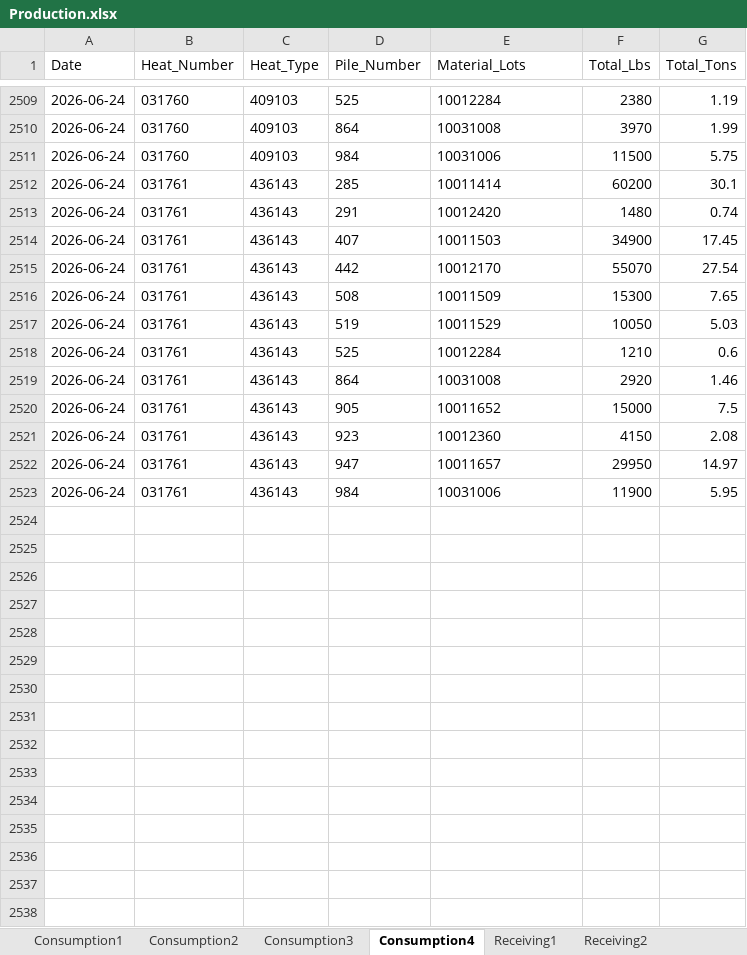
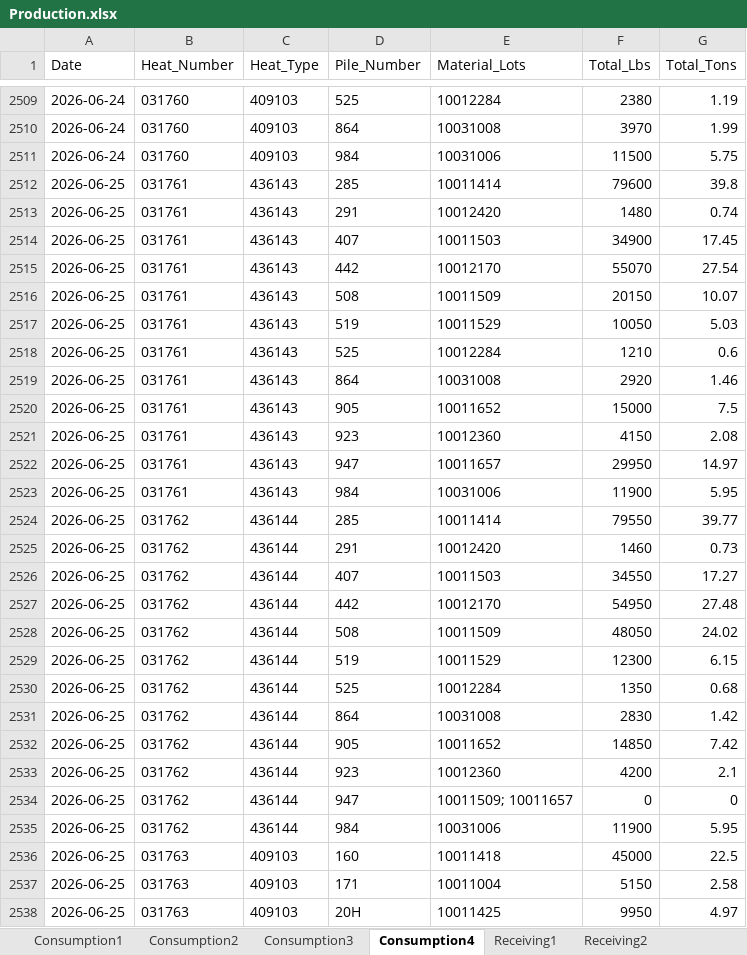
Before and after one commit to Harsco36Map/Yardmap, an Excel workbook: Production.xlsx, sheet Consumption4, drawn as a sheet; only a part is shown, gaps mark what is left out; values as stored, in another font and other column widths than the file's, no borders; the diff covers the shown part only; the diff names each change by its address in the sheet, - before the commit and + after, or states it on an @@ line.

```diff
--- a/Production.xlsx (sheet Consumption4)
+++ b/Production.xlsx (sheet Consumption4)
-A2512:A2523 (Date): 2026-06-24
+A2512:A2523 (Date): 2026-06-25
-F2512 (Total_Lbs): 60200
+F2512 (Total_Lbs): 79600
-G2512 (Total_Tons): 30.1
+G2512 (Total_Tons): 39.8
-F2516 (Total_Lbs): 15300
+F2516 (Total_Lbs): 20150
-G2516 (Total_Tons): 7.65
+G2516 (Total_Tons): 10.07
+row 2524: 2026-06-25 | 031762 | 436144 | 285 | 10011414 | 79550 | 39.77
+row 2525: 2026-06-25 | 031762 | 436144 | 291 | 10012420 | 1460 | 0.73
+row 2526: 2026-06-25 | 031762 | 436144 | 407 | 10011503 | 34550 | 17.27
+row 2527: 2026-06-25 | 031762 | 436144 | 442 | 10012170 | 54950 | 27.48
+row 2528: 2026-06-25 | 031762 | 436144 | 508 | 10011509 | 48050 | 24.02
+row 2529: 2026-06-25 | 031762 | 436144 | 519 | 10011529 | 12300 | 6.15
+row 2530: 2026-06-25 | 031762 | 436144 | 525 | 10012284 | 1350 | 0.68
+row 2531: 2026-06-25 | 031762 | 436144 | 864 | 10031008 | 2830 | 1.42
+row 2532: 2026-06-25 | 031762 | 436144 | 905 | 10011652 | 14850 | 7.42
+row 2533: 2026-06-25 | 031762 | 436144 | 923 | 10012360 | 4200 | 2.1
+row 2534: 2026-06-25 | 031762 | 436144 | 947 | 10011509; 10011657 | 0 | 0
+row 2535: 2026-06-25 | 031762 | 436144 | 984 | 10031006 | 11900 | 5.95
+row 2536: 2026-06-25 | 031763 | 409103 | 160 | 10011418 | 45000 | 22.5
+row 2537: 2026-06-25 | 031763 | 409103 | 171 | 10011004 | 5150 | 2.58
+row 2538: 2026-06-25 | 031763 | 409103 | 20H | 10011425 | 9950 | 4.97
```
Also changed, not shown: 111 added rows elsewhere in this sheet, sheet Receiving3, sheet Consumption2, sheet Receiving2, sheet Consumption3, sheet Burning, sheet Consumption1, 1 more sheet, 1 other file.
